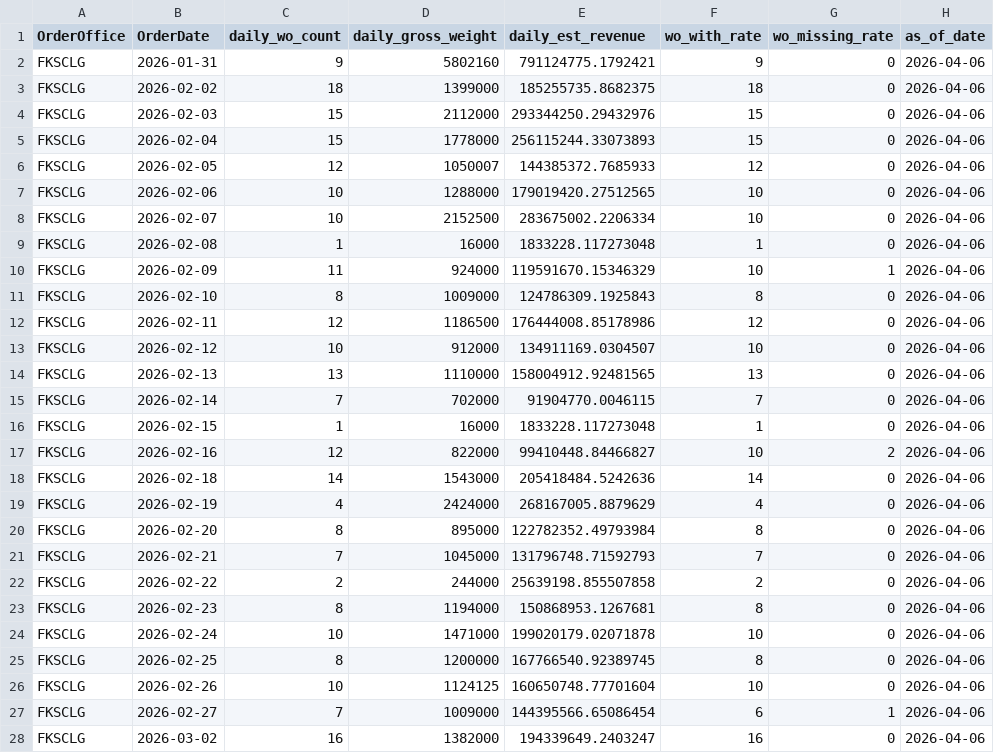
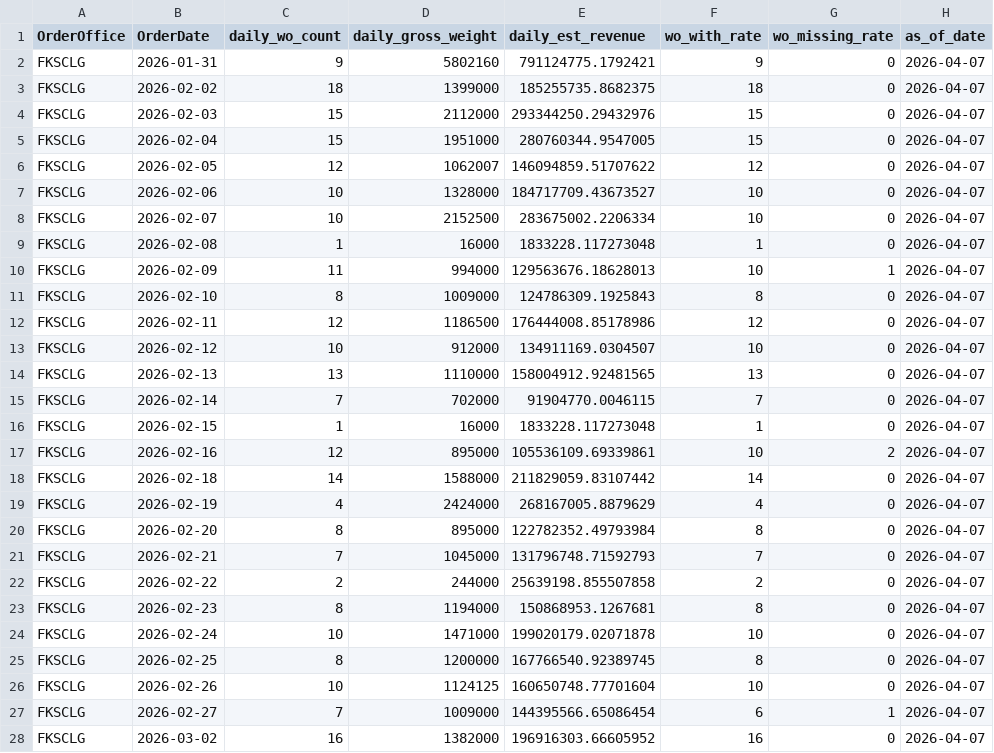
Before and after one commit to romanusdd-spec/ftu-visibility-app, a CSV file: data/commercial/fact_wo_submission_daily.csv, drawn as a sheet; only a part is shown; the diff covers the shown part only.

```diff
--- a/data/commercial/fact_wo_submission_daily.csv
+++ b/data/commercial/fact_wo_submission_daily.csv
@@ -1,28 +1,28 @@
 OrderOffice,OrderDate,daily_wo_count,daily_gross_weight,daily_est_revenue,wo_with_rate,wo_missing_rate,as_of_date
-FKSCLG,2026-01-31,9,5802160,791124775.1792421,9,0,2026-04-06
-FKSCLG,2026-02-02,18,1399000,185255735.8682375,18,0,2026-04-06
-FKSCLG,2026-02-03,15,2112000,293344250.29432976,15,0,2026-04-06
-FKSCLG,2026-02-04,15,1778000,256115244.33073893,15,0,2026-04-06
-FKSCLG,2026-02-05,12,1050007,144385372.7685933,12,0,2026-04-06
-FKSCLG,2026-02-06,10,1288000,179019420.27512565,10,0,2026-04-06
-FKSCLG,2026-02-07,10,2152500,283675002.2206334,10,0,2026-04-06
-FKSCLG,2026-02-08,1,16000,1833228.117273048,1,0,2026-04-06
-FKSCLG,2026-02-09,11,924000,119591670.15346329,10,1,2026-04-06
-FKSCLG,2026-02-10,8,1009000,124786309.1925843,8,0,2026-04-06
-FKSCLG,2026-02-11,12,1186500,176444008.85178986,12,0,2026-04-06
-FKSCLG,2026-02-12,10,912000,134911169.0304507,10,0,2026-04-06
-FKSCLG,2026-02-13,13,1110000,158004912.92481565,13,0,2026-04-06
-FKSCLG,2026-02-14,7,702000,91904770.0046115,7,0,2026-04-06
-FKSCLG,2026-02-15,1,16000,1833228.117273048,1,0,2026-04-06
-FKSCLG,2026-02-16,12,822000,99410448.84466827,10,2,2026-04-06
-FKSCLG,2026-02-18,14,1543000,205418484.5242636,14,0,2026-04-06
-FKSCLG,2026-02-19,4,2424000,268167005.8879629,4,0,2026-04-06
-FKSCLG,2026-02-20,8,895000,122782352.49793984,8,0,2026-04-06
-FKSCLG,2026-02-21,7,1045000,131796748.71592793,7,0,2026-04-06
-FKSCLG,2026-02-22,2,244000,25639198.855507858,2,0,2026-04-06
-FKSCLG,2026-02-23,8,1194000,150868953.1267681,8,0,2026-04-06
-FKSCLG,2026-02-24,10,1471000,199020179.02071878,10,0,2026-04-06
-FKSCLG,2026-02-25,8,1200000,167766540.92389745,8,0,2026-04-06
-FKSCLG,2026-02-26,10,1124125,160650748.77701604,10,0,2026-04-06
-FKSCLG,2026-02-27,7,1009000,144395566.65086454,6,1,2026-04-06
-FKSCLG,2026-03-02,16,1382000,194339649.2403247,16,0,2026-04-06
+FKSCLG,2026-01-31,9,5802160,791124775.1792421,9,0,2026-04-07
+FKSCLG,2026-02-02,18,1399000,185255735.8682375,18,0,2026-04-07
+FKSCLG,2026-02-03,15,2112000,293344250.29432976,15,0,2026-04-07
+FKSCLG,2026-02-04,15,1951000,280760344.9547005,15,0,2026-04-07
+FKSCLG,2026-02-05,12,1062007,146094859.51707622,12,0,2026-04-07
+FKSCLG,2026-02-06,10,1328000,184717709.43673527,10,0,2026-04-07
+FKSCLG,2026-02-07,10,2152500,283675002.2206334,10,0,2026-04-07
+FKSCLG,2026-02-08,1,16000,1833228.117273048,1,0,2026-04-07
+FKSCLG,2026-02-09,11,994000,129563676.18628013,10,1,2026-04-07
+FKSCLG,2026-02-10,8,1009000,124786309.1925843,8,0,2026-04-07
+FKSCLG,2026-02-11,12,1186500,176444008.85178986,12,0,2026-04-07
+FKSCLG,2026-02-12,10,912000,134911169.0304507,10,0,2026-04-07
+FKSCLG,2026-02-13,13,1110000,158004912.92481565,13,0,2026-04-07
+FKSCLG,2026-02-14,7,702000,91904770.0046115,7,0,2026-04-07
+FKSCLG,2026-02-15,1,16000,1833228.117273048,1,0,2026-04-07
+FKSCLG,2026-02-16,12,895000,105536109.69339861,10,2,2026-04-07
+FKSCLG,2026-02-18,14,1588000,211829059.83107442,14,0,2026-04-07
+FKSCLG,2026-02-19,4,2424000,268167005.8879629,4,0,2026-04-07
+FKSCLG,2026-02-20,8,895000,122782352.49793984,8,0,2026-04-07
+FKSCLG,2026-02-21,7,1045000,131796748.71592793,7,0,2026-04-07
+FKSCLG,2026-02-22,2,244000,25639198.855507858,2,0,2026-04-07
+FKSCLG,2026-02-23,8,1194000,150868953.1267681,8,0,2026-04-07
+FKSCLG,2026-02-24,10,1471000,199020179.02071878,10,0,2026-04-07
+FKSCLG,2026-02-25,8,1200000,167766540.92389745,8,0,2026-04-07
+FKSCLG,2026-02-26,10,1124125,160650748.77701604,10,0,2026-04-07
+FKSCLG,2026-02-27,7,1009000,144395566.65086454,6,1,2026-04-07
+FKSCLG,2026-03-02,16,1382000,196916303.66605952,16,0,2026-04-07
```
Also changed, not shown: 45 edited cells elsewhere in this file, data/commercial/fact_wo_submission_detail.csv, data/ops/fact_loc_compliance_detail_mtd.csv, 9 other files.
